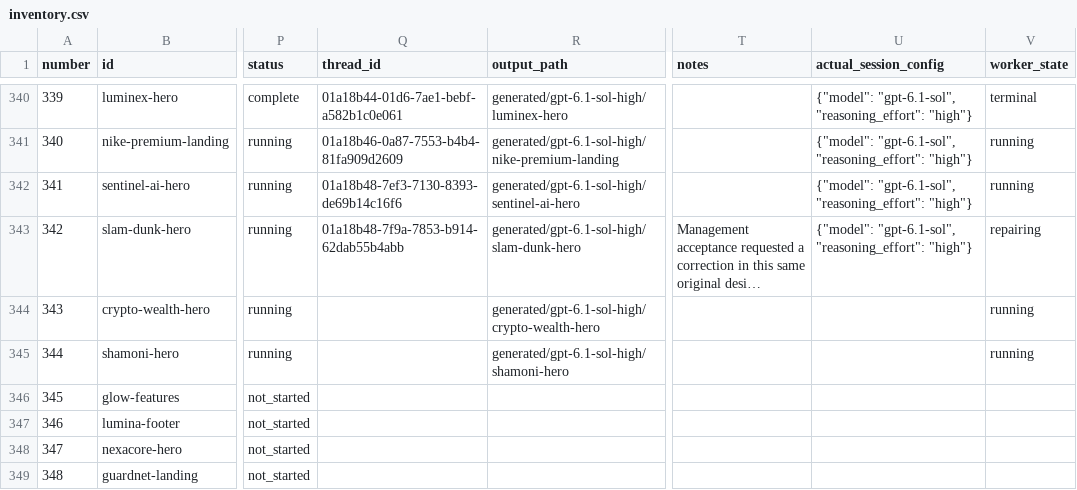
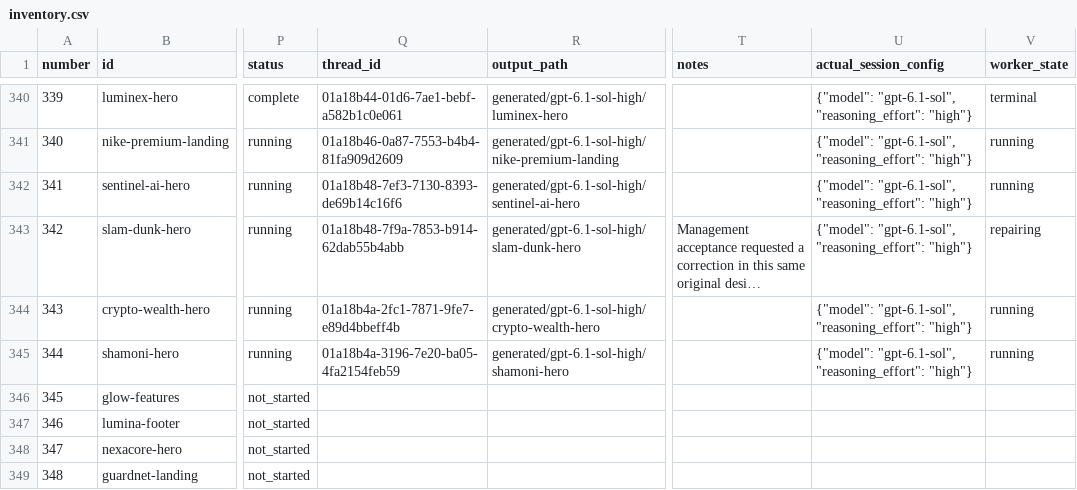
Before and after one commit to radish40/MotionSites, a CSV file: docs/gpt-6.1-sol-high/inventory.csv, drawn as a sheet; only a part is shown, gaps mark what is left out; long unchanged cells end in …; the diff names each change by its address in the sheet, - before the commit and + after, or states it on an @@ line.

```diff
--- a/docs/gpt-6.1-sol-high/inventory.csv
+++ b/docs/gpt-6.1-sol-high/inventory.csv
-Q344 (thread_id): (empty)
+Q344 (thread_id): 01a18b4a-2fc1-7871-9fe7-e89d4bbeff4b
-U344:U345 (actual_session_config): (empty)
+U344:U345 (actual_session_config): {"model": "gpt-6.1-sol", "reasoning_effort": "high"}
-Q345 (thread_id): (empty)
+Q345 (thread_id): 01a18b4a-3196-7e20-ba05-4fa2154feb59
```
Also changed, not shown: 3 other files.
